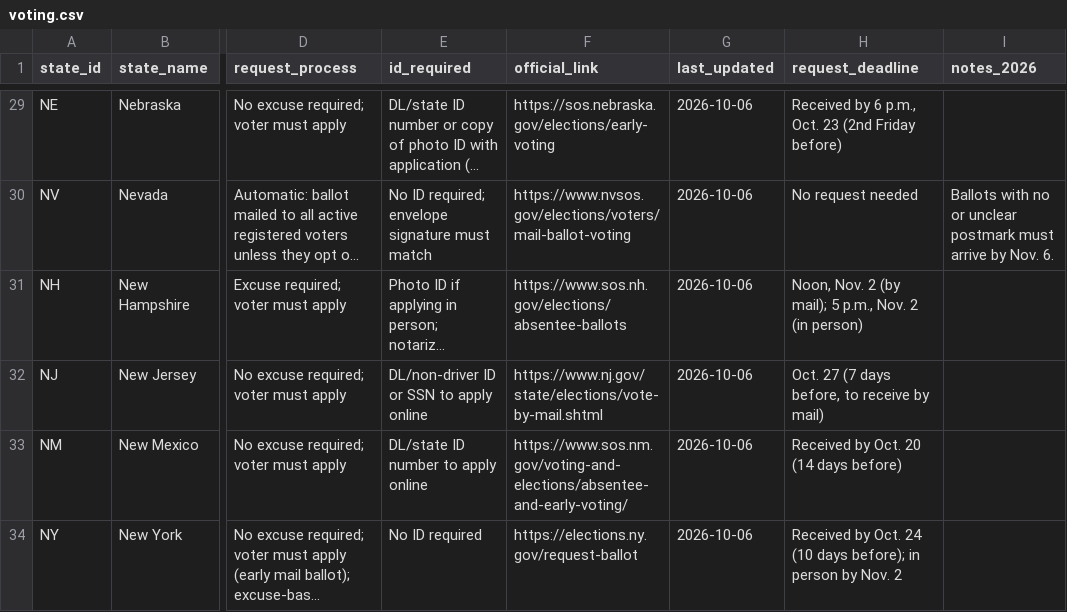
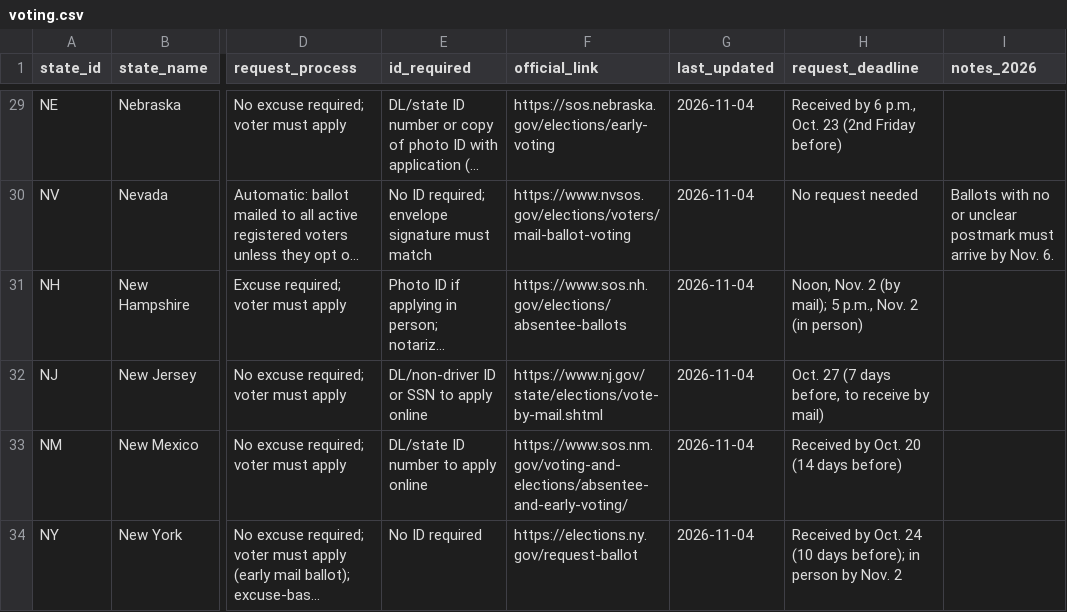
Before and after one commit to ishicachatterjee2027-art/mailvote-bot, a CSV file: data/voting.csv, drawn as a sheet; only a part is shown, gaps mark what is left out; long unchanged cells end in …; the diff covers the shown part only; the diff names each change by its address in the sheet, - before the commit and + after, or states it on an @@ line.

```diff
--- a/data/voting.csv
+++ b/data/voting.csv
-G29:G34 (last_updated): 2026-10-06
+G29:G34 (last_updated): 2026-11-04
```
Also changed, not shown: 87 edited cells elsewhere in this file.
